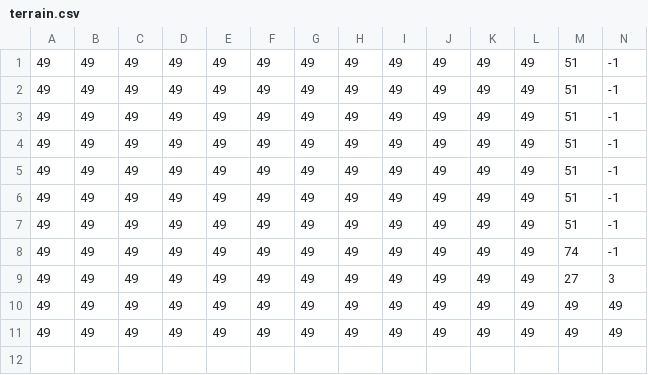
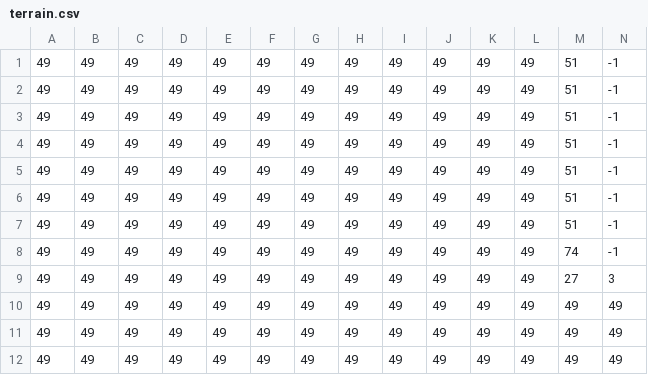
Before and after one commit to real-mozzevelnik/course_work_1, a CSV file: level/level_3_csv/terrain.csv, drawn as a sheet; only a part is shown; rows hold the shown columns only; the diff names each change by its address in the sheet, - before the commit and + after, or states it on an @@ line.

```diff
--- a/level/level_3_csv/terrain.csv
+++ b/level/level_3_csv/terrain.csv
+row 12: 49 | 49 | 49 | 49 | 49 | 49 | 49 | 49 | 49 | 49 | 49 | 49 | 49 | 49
```
Also changed, not shown: level/level_1_csv/terrain.csv, level/level_2_csv/terrain.csv, 11 other files.
